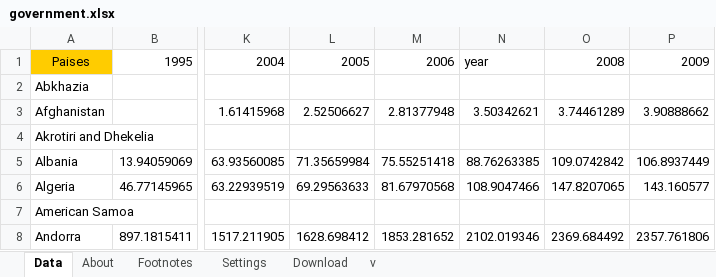
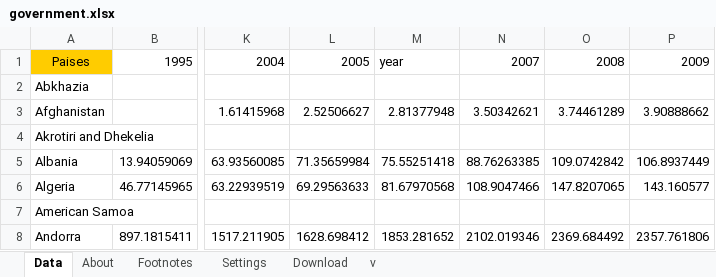
Before and after one commit to Formulos/CD_projeto3, an Excel workbook: Projeto-3/government.xlsx, sheet Data, drawn as a sheet; only a part is shown, gaps mark what is left out; values as stored, in another font and other column widths than the file's, no borders; conditional formats not drawn; the diff names each change by its address in the sheet, - before the commit and + after, or states it on an @@ line.

```diff
--- a/Projeto-3/government.xlsx (sheet Data)
+++ b/Projeto-3/government.xlsx (sheet Data)
-M1: 2006
+M1: year
-N1: year
+N1: 2007
```
Also changed, not shown: 3 other files.
